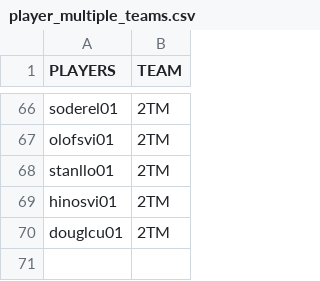
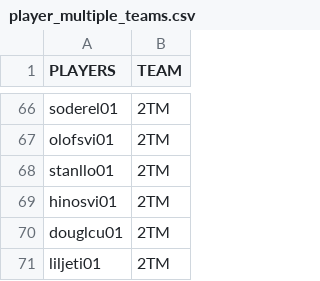
Before and after one commit to jduteau/fhl-dashboard-observable, a CSV file: src/data/player_multiple_teams.csv, drawn as a sheet; only a part is shown, gaps mark what is left out; the diff names each change by its address in the sheet, - before the commit and + after, or states it on an @@ line.

```diff
--- a/src/data/player_multiple_teams.csv
+++ b/src/data/player_multiple_teams.csv
+row 71: liljeti01 | 2TM
```
Also changed, not shown: src/data/stats_p20.csv.
